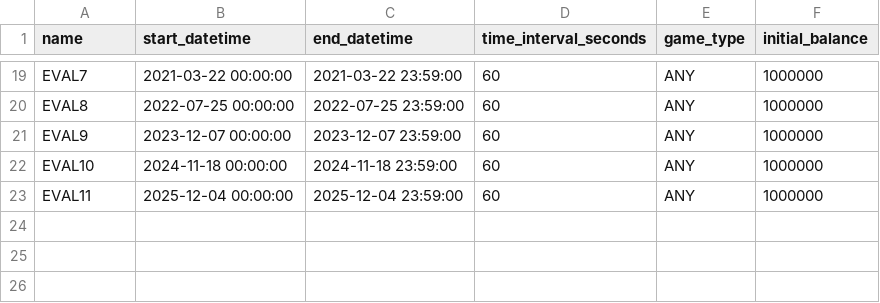
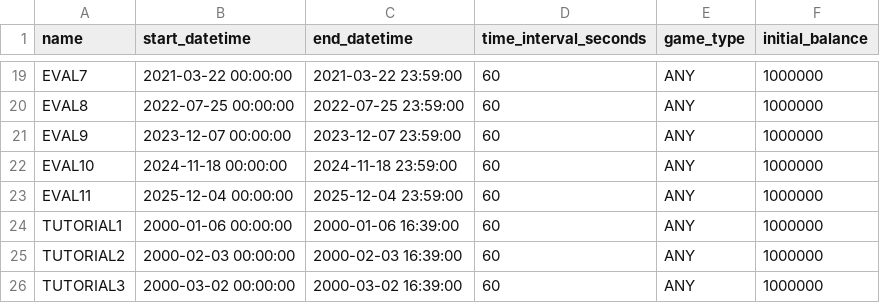
Before and after one commit to hisyatokaku/fx-trading-simulator-api, a CSV file: data/scenarios.csv, drawn as a sheet; only a part is shown, gaps mark what is left out.

Commit message:
populate syn data

```diff
--- a/data/scenarios.csv
+++ b/data/scenarios.csv
@@ -23 +23,4 @@ EVAL10,2024-11-18 00:00:00,2024-11-18 23:59:00,60,ANY,1000000
 EVAL11,2025-12-04 00:00:00,2025-12-04 23:59:00,60,ANY,1000000
+TUTORIAL1,2000-01-06 00:00:00,2000-01-06 16:39:00,60,ANY,1000000
+TUTORIAL2,2000-02-03 00:00:00,2000-02-03 16:39:00,60,ANY,1000000
+TUTORIAL3,2000-03-02 00:00:00,2000-03-02 16:39:00,60,ANY,1000000
```
Also changed, not shown: 6 other files.
